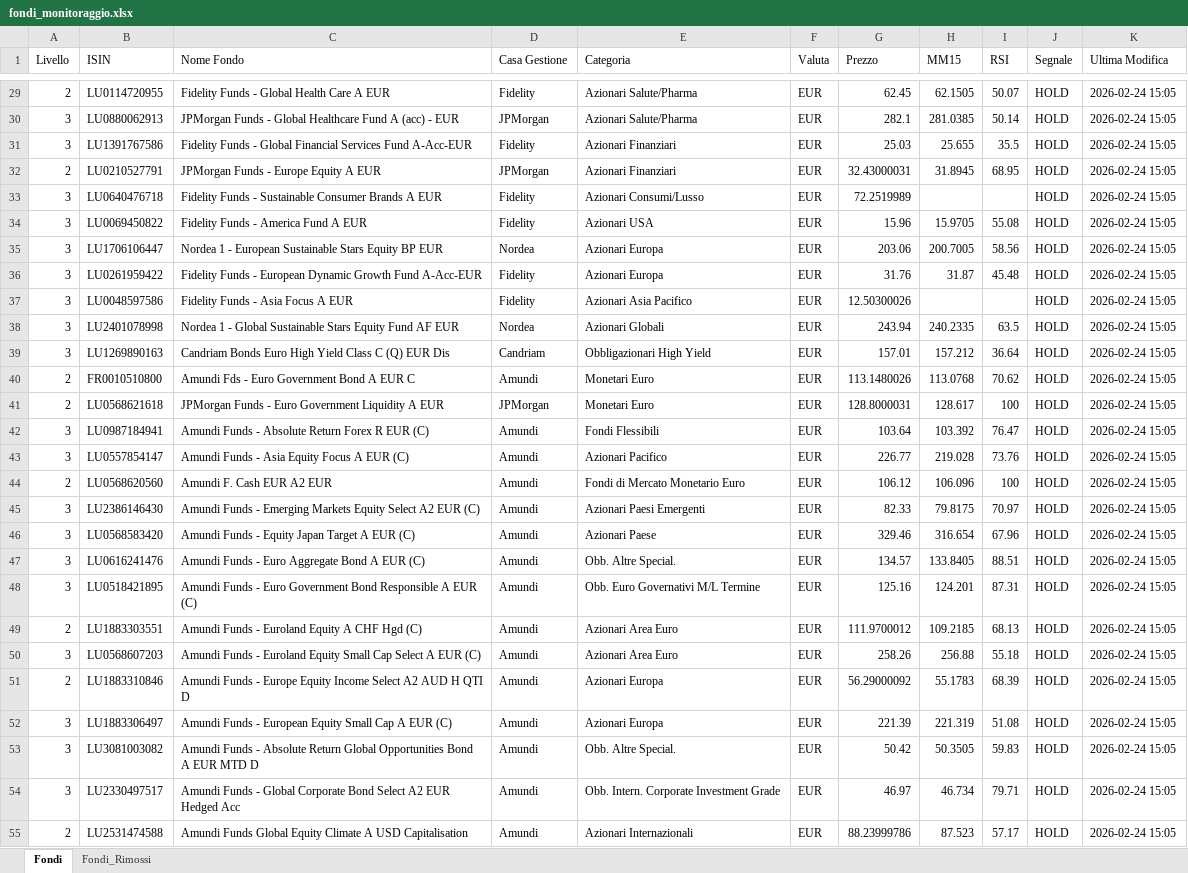
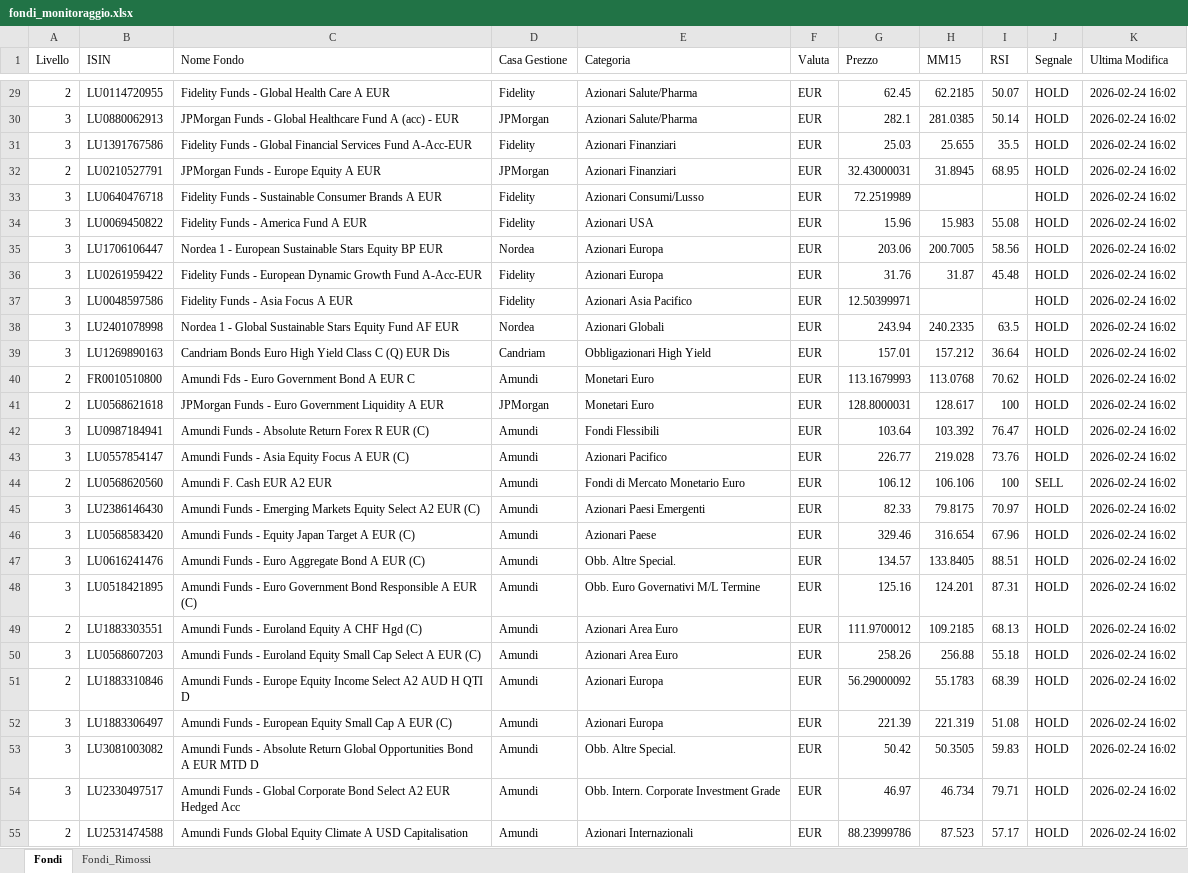
Before and after one commit to andreapavan-ops/MONITORAGGIO_FONDI, an Excel workbook: fondi_monitoraggio.xlsx, sheet Fondi, drawn as a sheet; only a part is shown, gaps mark what is left out; values as stored, in another font and other column widths than the file's, no cell formats; the diff covers the shown part only; the diff names each change by its address in the sheet, - before the commit and + after, or states it on an @@ line.

```diff
--- a/fondi_monitoraggio.xlsx (sheet Fondi)
+++ b/fondi_monitoraggio.xlsx (sheet Fondi)
-H29 (MM15): 62.1505
+H29 (MM15): 62.2185
-K29:K55 (Ultima Modifica): 2026-02-24 15:05
+K29:K55 (Ultima Modifica): 2026-02-24 16:02
-H34 (MM15): 15.9705
+H34 (MM15): 15.983
-G37 (Prezzo): 12.50300026
+G37 (Prezzo): 12.50399971
-G40 (Prezzo): 113.1480026
+G40 (Prezzo): 113.1679993
-H44 (MM15): 106.096
+H44 (MM15): 106.106
-J44 (Segnale): HOLD
+J44 (Segnale): SELL
```
Also changed, not shown: 101 edited cells elsewhere in this sheet, cell formats, 3 other files.
